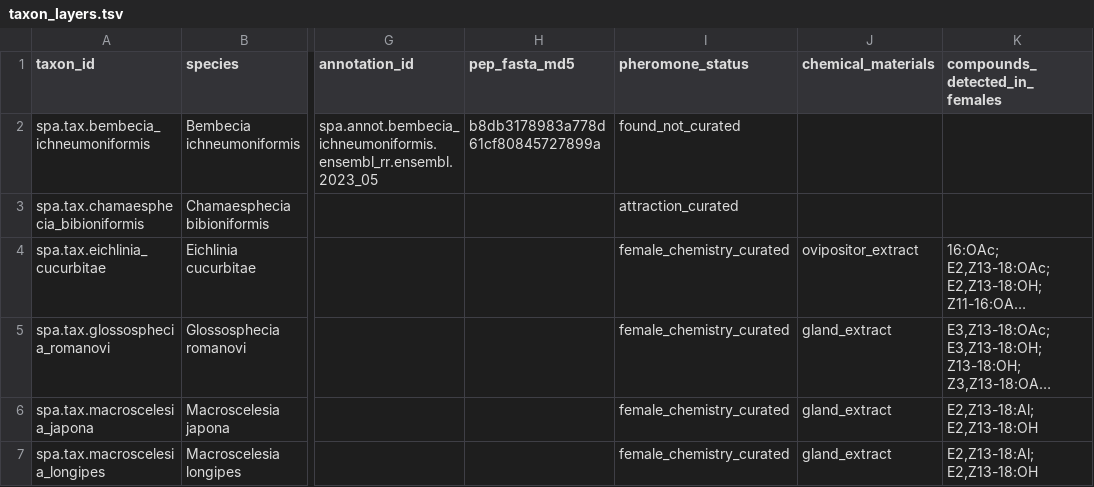
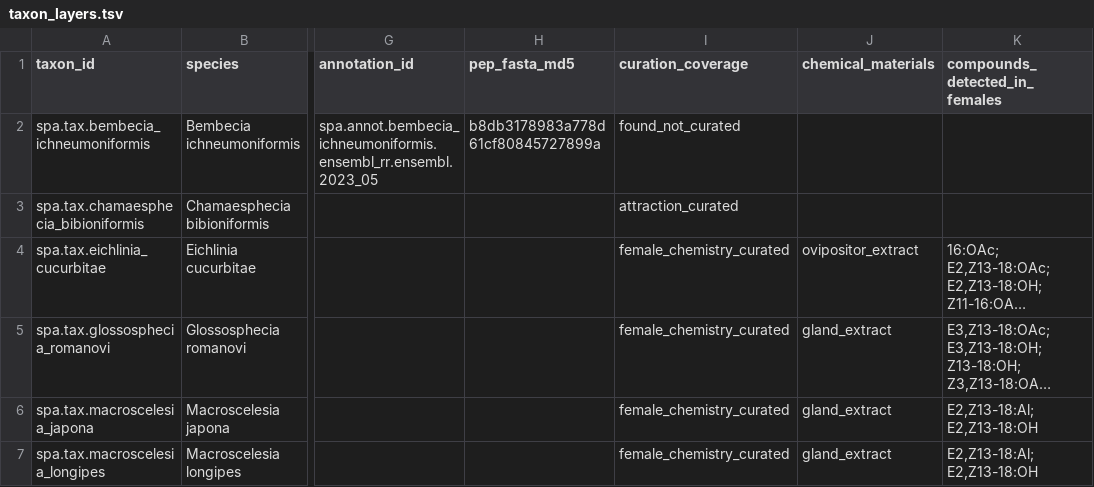
Before and after one commit to Azuromalachite/sesiidae-pheromone-atlas, a TSV file: derived/taxon_layers.tsv, drawn as a sheet; only a part is shown, gaps mark what is left out; long unchanged cells end in …; the diff names each change by its address in the sheet, - before the commit and + after, or states it on an @@ line.

```diff
--- a/derived/taxon_layers.tsv
+++ b/derived/taxon_layers.tsv
-I1: pheromone_status
+I1: curation_coverage
```
Also changed, not shown: 5 other files.
